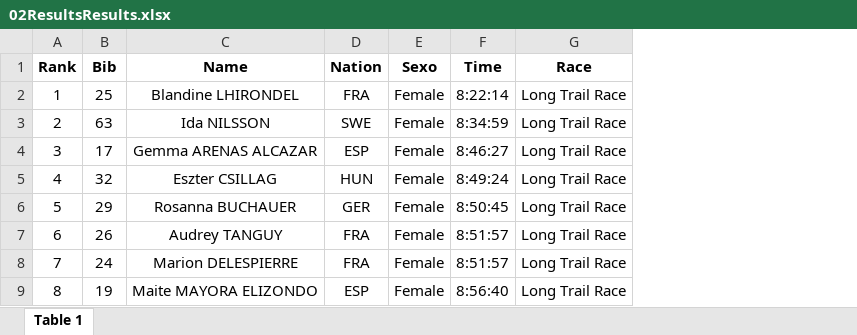
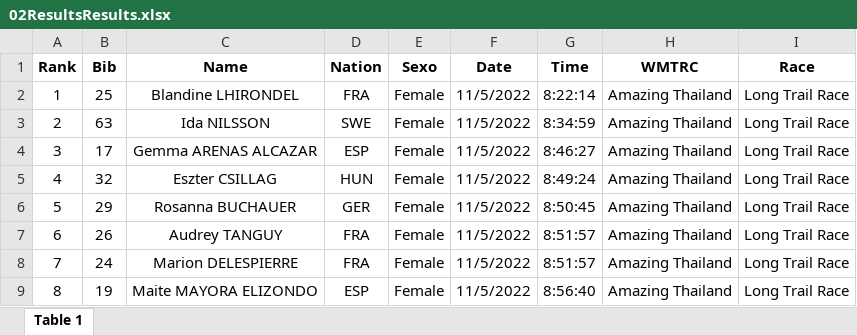
Before and after one commit to luis-fernandezt/Chile_Mundial_TrailRun_Results, an Excel workbook: data/02ResultsResults.xlsx, sheet Table 1, drawn as a sheet; only a part is shown; values as stored, in another font and other column widths than the file's, no borders; table styles not drawn; the diff names each change by its address in the sheet, - before the commit and + after, or states it on an @@ line.

```diff
--- a/data/02ResultsResults.xlsx (sheet Table 1)
+++ b/data/02ResultsResults.xlsx (sheet Table 1)
+column F (Date), rows 2-9: all 11/5/2022
+column H (WMTRC), rows 2-9: all Amazing Thailand
```
Also changed, not shown: 1 other file.
